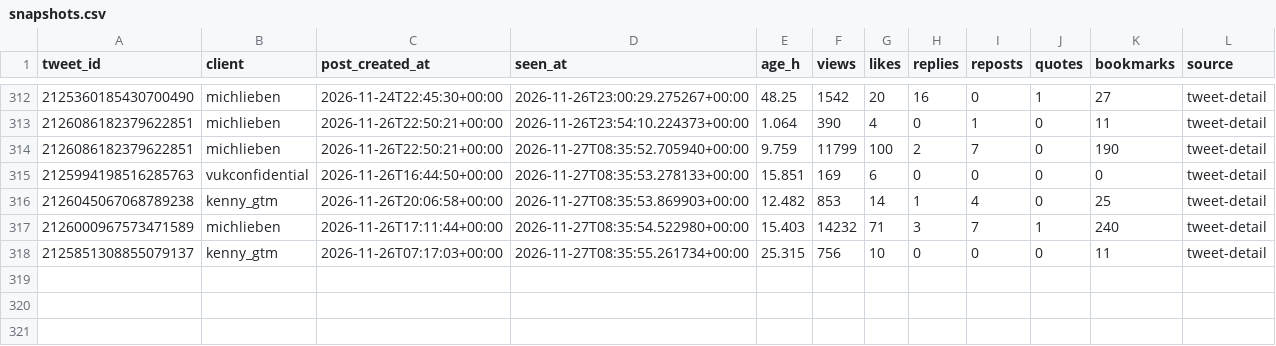
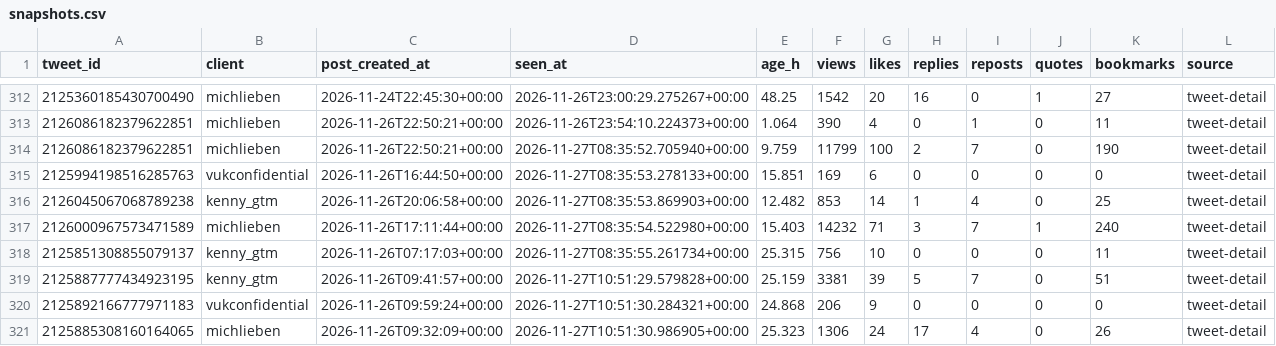
Before and after one commit to Sai-Prashanth123/Audience-Seeding, a CSV file: data/ledger/snapshots.csv, drawn as a sheet; only a part is shown, gaps mark what is left out; the diff names each change by its address in the sheet, - before the commit and + after, or states it on an @@ line.

```diff
--- a/data/ledger/snapshots.csv
+++ b/data/ledger/snapshots.csv
+row 319: 2125887777434923195 | kenny_gtm | 2026-11-26T09:41:57+00:00 | 2026-11-27T10:51:29.579828+00:00 | 25.159 | 3381 | 39 | 5 | 7 | 0 | 51 | tweet-detail
+row 320: 2125892166777971183 | vukconfidential | 2026-11-26T09:59:24+00:00 | 2026-11-27T10:51:30.284321+00:00 | 24.868 | 206 | 9 | 0 | 0 | 0 | 0 | tweet-detail
+row 321: 2125885308160164065 | michlieben | 2026-11-26T09:32:09+00:00 | 2026-11-27T10:51:30.986905+00:00 | 25.323 | 1306 | 24 | 17 | 4 | 0 | 26 | tweet-detail
```
Also changed, not shown: reports/1D_live.csv, 5 other files.
